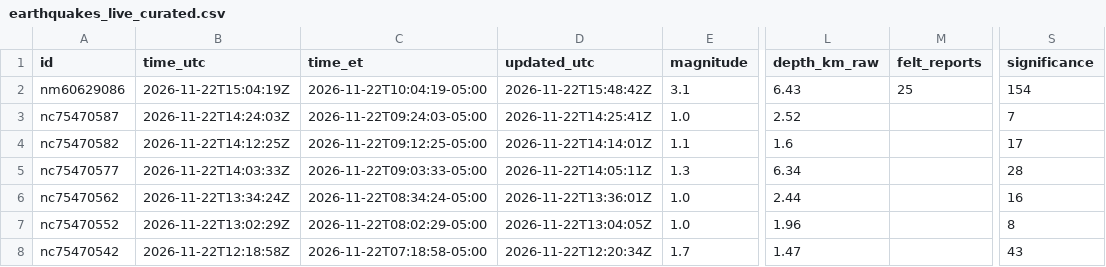
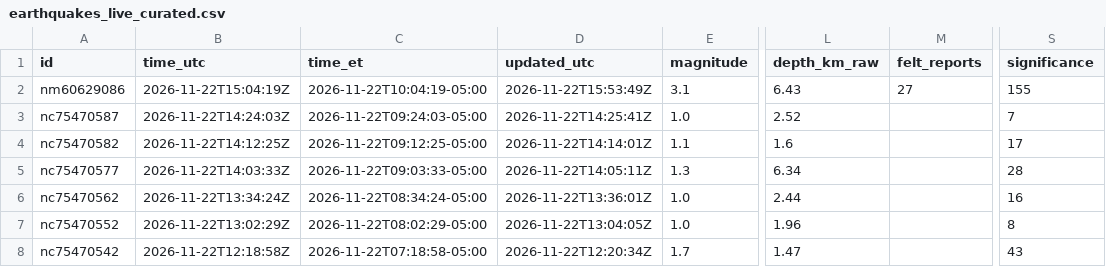
Before and after one commit to IFC-Chalaco/usgs-seismic-dashboard, a CSV file: docs/data/earthquakes_live_curated.csv, drawn as a sheet; only a part is shown, gaps mark what is left out; the diff names each change by its address in the sheet, - before the commit and + after, or states it on an @@ line.

```diff
--- a/docs/data/earthquakes_live_curated.csv
+++ b/docs/data/earthquakes_live_curated.csv
-D2 (updated_utc): 2026-11-22T15:48:42Z
+D2 (updated_utc): 2026-11-22T15:53:49Z
-M2 (felt_reports): 25
+M2 (felt_reports): 27
-S2 (significance): 154
+S2 (significance): 155
```
Also changed, not shown: usgs_seismic_stream/exports/earthquakes_live_curated.csv, 6 other files.
